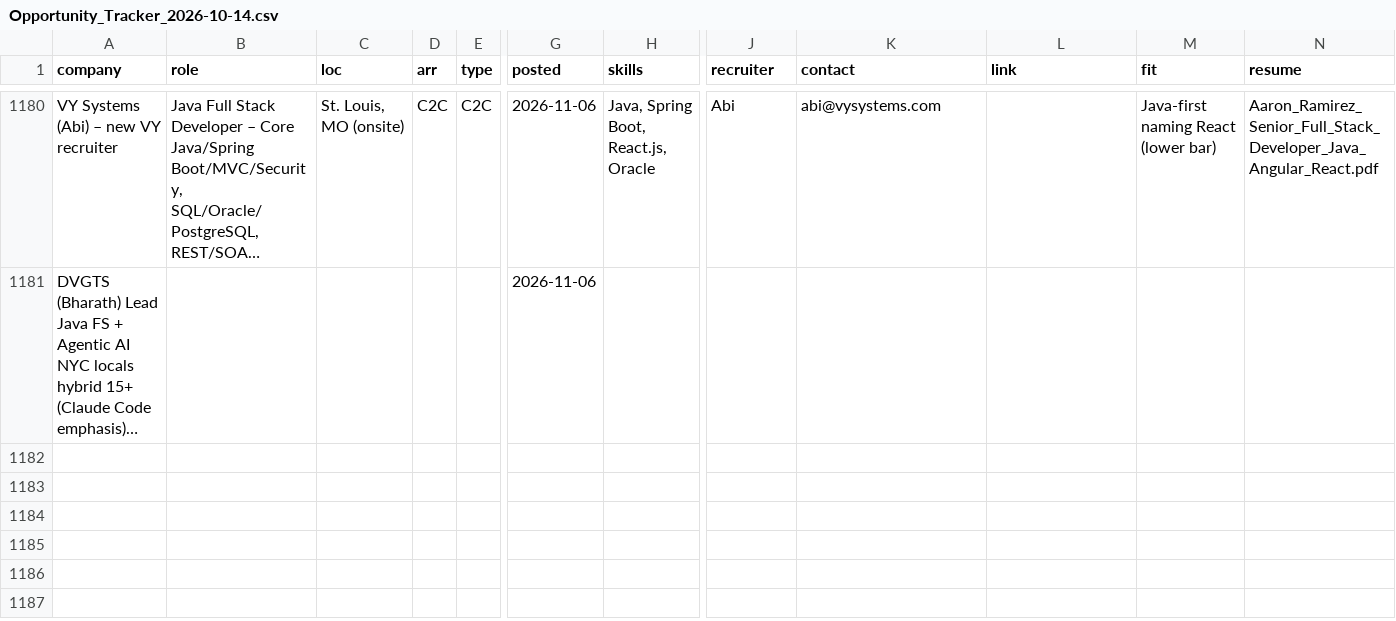
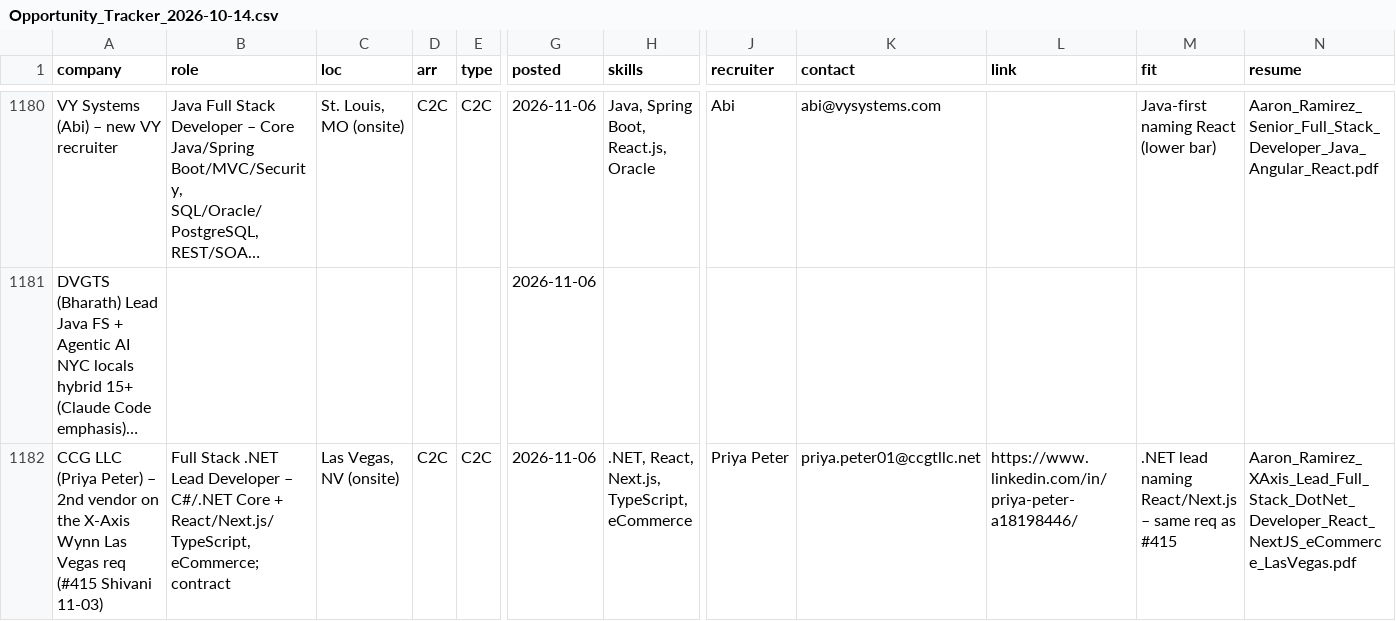
Before and after one commit to aaronrl25/outreach-pipeline-claude-day, a CSV file: data/2026-10-14/Opportunity_Tracker_2026-10-14.csv, drawn as a sheet; only a part is shown, gaps mark what is left out; long unchanged cells end in …; rows hold the shown columns only; the diff covers the shown part only; the diff names each change by its address in the sheet, - before the commit and + after, or states it on an @@ line.

```diff
--- a/data/2026-10-14/Opportunity_Tracker_2026-10-14.csv
+++ b/data/2026-10-14/Opportunity_Tracker_2026-10-14.csv
+row 1182: CCG LLC (Priya Peter) – 2nd vendor on the X-Axis Wynn Las Vegas req (#415 Shivani 11-03) | Full Stack .NET Lead Developer – C#/.NET Core + React/Next.js/TypeScript, eCommerce; contract | Las Vegas, NV (onsite) | C2C | C2C | 2026-11-06 | .NET, React, Next.js, TypeScript, eCommerce | Priya Peter | priya.peter01@ccgtllc.net | https://www.linkedin.com/in/priya-peter-a18198446/ | .NET lead naming React/Next.js – same req as #415 | Aaron_Ramirez_XAxis_Lead_Full_Stack_DotNet_Developer_React_NextJS_eCommerce_LasVegas.pdf
```
Also changed, not shown: 1 added row elsewhere in this file, data/2026-10-14/Outreach_Log.csv, 4 other files.
